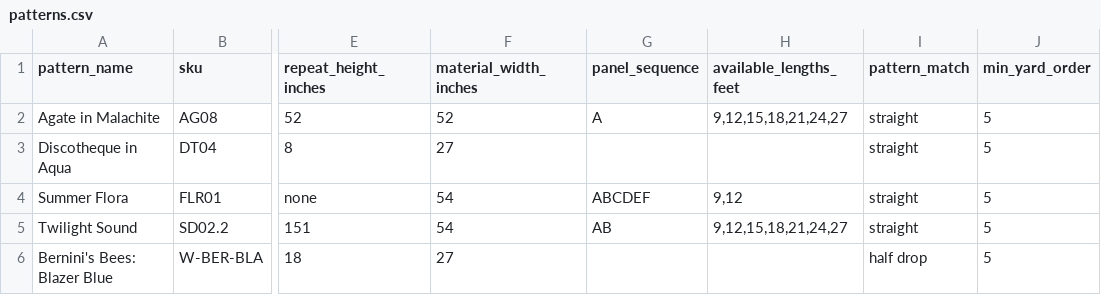
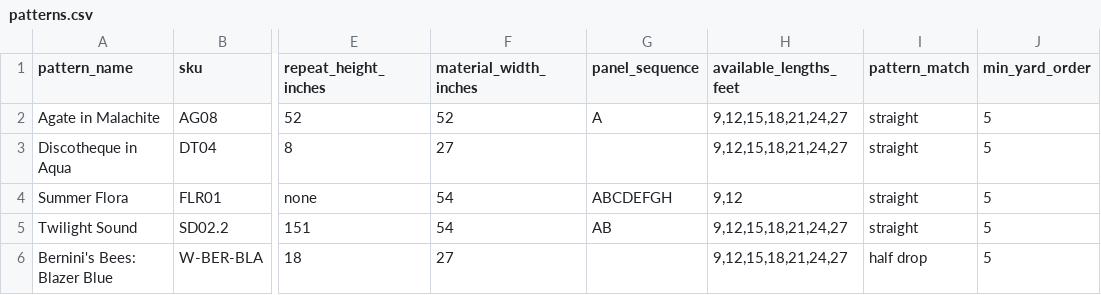
Before and after one commit to fayekaubell/calculator-base, a CSV file: data/patterns.csv, drawn as a sheet; only a part is shown, gaps mark what is left out; the diff names each change by its address in the sheet, - before the commit and + after, or states it on an @@ line.

Commit message:
Update patterns.csv

```diff
--- a/data/patterns.csv
+++ b/data/patterns.csv
-H3 (available_lengths_feet): (empty)
+H3 (available_lengths_feet): 9,12,15,18,21,24,27
-G4 (panel_sequence): ABCDEF
+G4 (panel_sequence): ABCDEFGH
-H6 (available_lengths_feet): (empty)
+H6 (available_lengths_feet): 9,12,15,18,21,24,27
```
